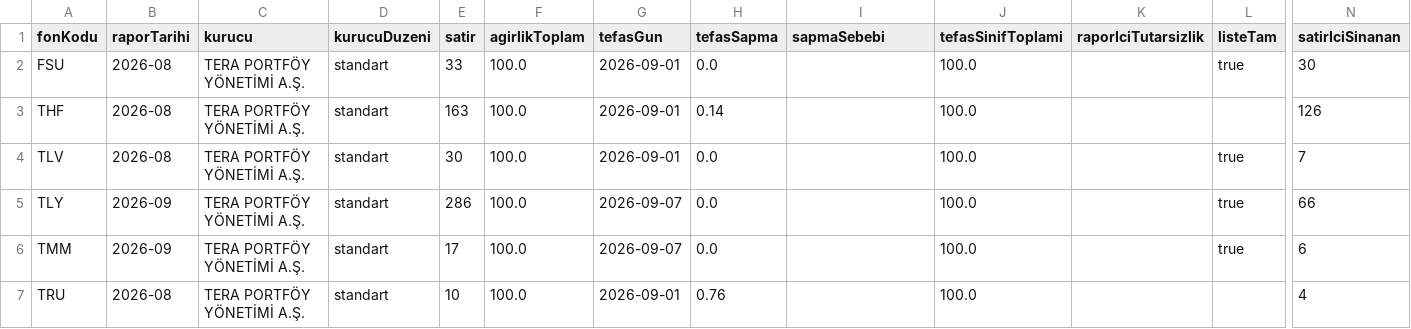
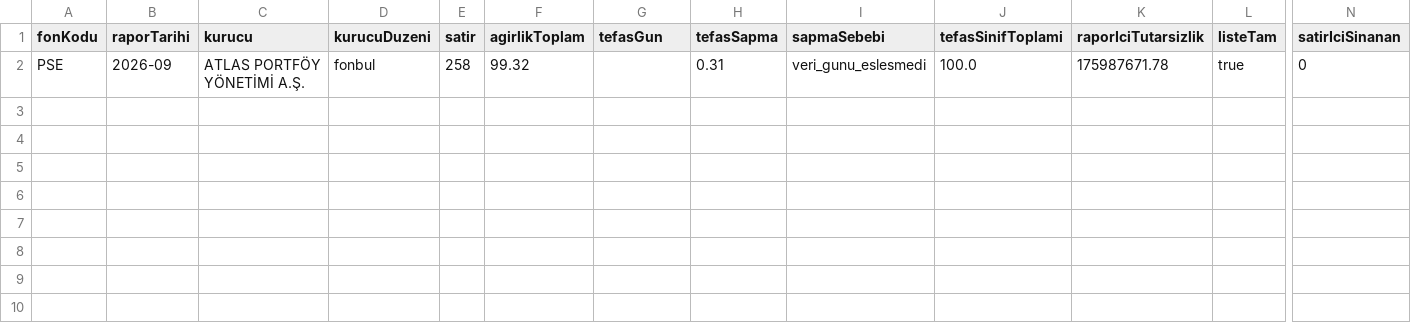
Before and after one commit to sercannnnn/fon-analiz-veri, a CSV file: veri/fon_icerik_ozet.csv, drawn as a sheet; only a part is shown, gaps mark what is left out; removed rows and columns are numbered as before the commit, all else as after; rows hold the shown columns only; the diff names each change by its address in the sheet, - before the commit and + after, or states it on an @@ line.

Commit message:
banka_grup.json (veri) ve PSE sürüm 11

```diff
--- a/veri/fon_icerik_ozet.csv
+++ b/veri/fon_icerik_ozet.csv
-row 2: FSU | 2026-08 | TERA PORTFÖY YÖNETİMİ A.Ş. | standart | 33 | 100.0 | 2026-09-01 | 0.0 |  | 100.0 |  | true | 30
-row 3: THF | 2026-08 | TERA PORTFÖY YÖNETİMİ A.Ş. | standart | 163 | 100.0 | 2026-09-01 | 0.14 |  | 100.0 |  |  | 126
-row 4: TLV | 2026-08 | TERA PORTFÖY YÖNETİMİ A.Ş. | standart | 30 | 100.0 | 2026-09-01 | 0.0 |  | 100.0 |  | true | 7
-row 5: TLY | 2026-09 | TERA PORTFÖY YÖNETİMİ A.Ş. | standart | 286 | 100.0 | 2026-09-07 | 0.0 |  | 100.0 |  | true | 66
-row 6: TMM | 2026-09 | TERA PORTFÖY YÖNETİMİ A.Ş. | standart | 17 | 100.0 | 2026-09-07 | 0.0 |  | 100.0 |  | true | 6
-row 7: TRU | 2026-08 | TERA PORTFÖY YÖNETİMİ A.Ş. | standart | 10 | 100.0 | 2026-09-01 | 0.76 |  | 100.0 |  |  | 4
+row 2: PSE | 2026-09 | ATLAS PORTFÖY YÖNETİMİ A.Ş. | fonbul | 258 | 99.32 |  | 0.31 | veri_gunu_eslesmedi | 100.0 | 175987671.78 | true | 0
```
Also changed, not shown: 6 other files.
